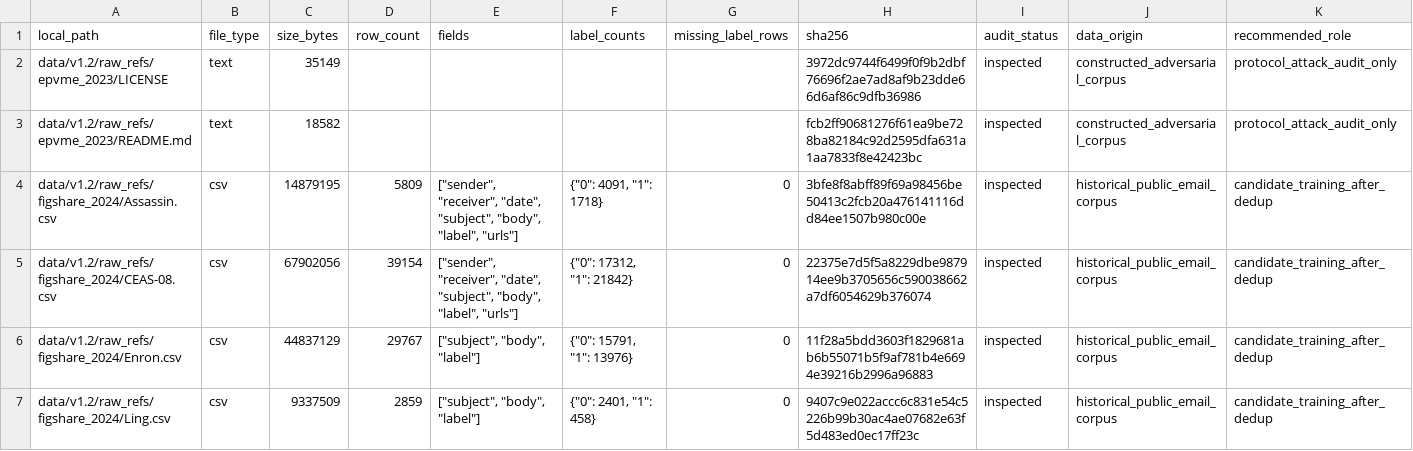
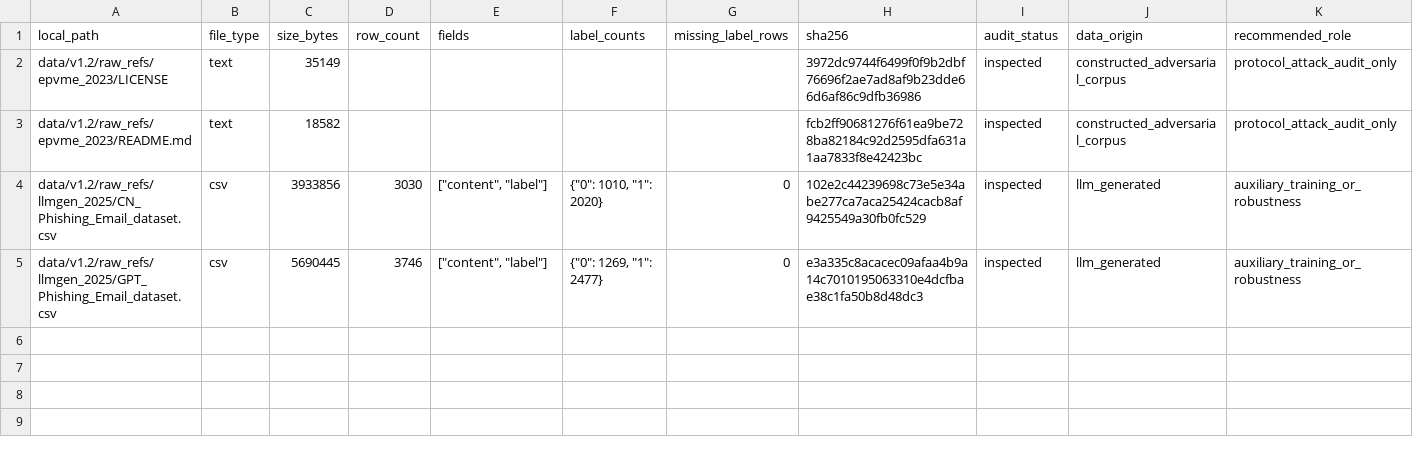
Before and after one commit to okloo0v0/PhishingEml, a CSV file: data/v1.2/manifests/source_audit.csv, drawn as a sheet; only a part is shown; the shorter side is filled out with more unchanged rows; rows hold the shown columns only; the diff covers the shown part only; the diff names each change by its address in the sheet, - before the commit and + after, or states it on an @@ line.

Commit message:
chore: remove stale figshare corpus from v1.2

```diff
--- a/data/v1.2/manifests/source_audit.csv
+++ b/data/v1.2/manifests/source_audit.csv
-row 4: data/v1.2/raw_refs/figshare_2024/Assassin.csv | csv | 14879195 | 5809 | ["sender", "receiver", "date", "subject", "body", "label", "urls"] | {"0": 4091, "1": 1718} | 0 | 3bfe8f8abff89f69a98456be50413c2fcb20a476141116dd84ee1507b980c00e | inspected | historical_public_email_corpus | candidate_training_after_dedup
-row 5: data/v1.2/raw_refs/figshare_2024/CEAS-08.csv | csv | 67902056 | 39154 | ["sender", "receiver", "date", "subject", "body", "label", "urls"] | {"0": 17312, "1": 21842} | 0 | 22375e7d5f5a8229dbe987914ee9b3705656c590038662a7df6054629b376074 | inspected | historical_public_email_corpus | candidate_training_after_dedup
-row 6: data/v1.2/raw_refs/figshare_2024/Enron.csv | csv | 44837129 | 29767 | ["subject", "body", "label"] | {"0": 15791, "1": 13976} | 0 | 11f28a5bdd3603f1829681ab6b55071b5f9af781b4e6694e39216b2996a96883 | inspected | historical_public_email_corpus | candidate_training_after_dedup
-row 7: data/v1.2/raw_refs/figshare_2024/Ling.csv | csv | 9337509 | 2859 | ["subject", "body", "label"] | {"0": 2401, "1": 458} | 0 | 9407c9e022accc6c831e54c5226b99b30ac4ae07682e63f5d483ed0ec17ff23c | inspected | historical_public_email_corpus | candidate_training_after_dedup
```
Also changed, not shown: 3 removed rows elsewhere in this file, data/v1.2/manifests/source_catalog.csv, 3 other files.
